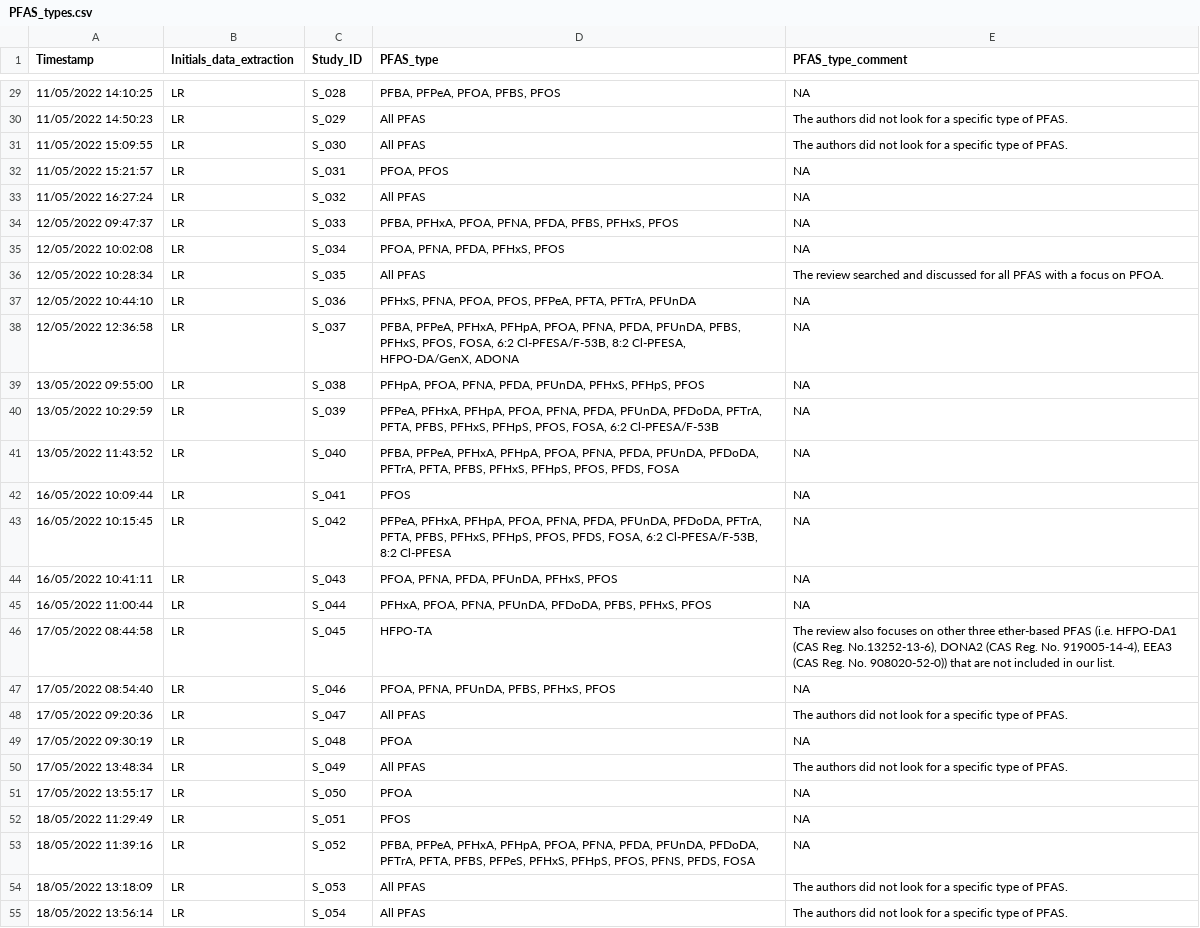
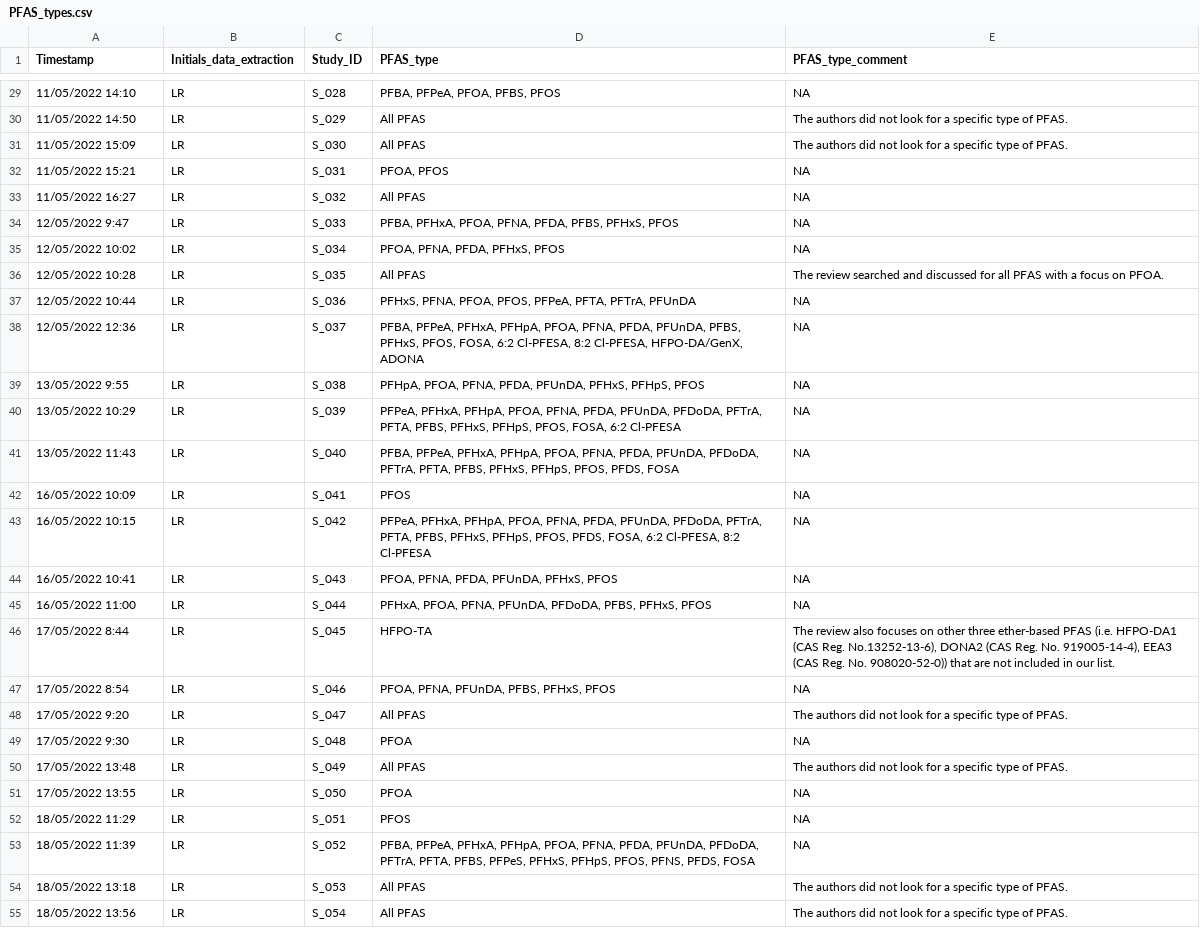
Before and after one commit to ThisIsLorenzo/PFAS_Evidence_Review_Map, a CSV file: data/PFAS_types.csv, drawn as a sheet; only a part is shown, gaps mark what is left out; the diff covers the shown part only.

```diff
--- a/data/PFAS_types.csv
+++ b/data/PFAS_types.csv
@@ -29,27 +29,27 @@ Timestamp,Initials_data_extraction,Study_ID,PFAS_type,PFAS_type_comment
-11/05/2022 14:10:25,LR,S_028,"PFBA, PFPeA, PFOA, PFBS, PFOS",NA
-11/05/2022 14:50:23,LR,S_029,All PFAS,The authors did not look for a specific type of PFAS.
-11/05/2022 15:09:55,LR,S_030,All PFAS,The authors did not look for a specific type of PFAS.
-11/05/2022 15:21:57,LR,S_031,"PFOA, PFOS",NA
-11/05/2022 16:27:24,LR,S_032,All PFAS,NA
-12/05/2022 09:47:37,LR,S_033,"PFBA, PFHxA, PFOA, PFNA, PFDA, PFBS, PFHxS, PFOS",NA
-12/05/2022 10:02:08,LR,S_034,"PFOA, PFNA, PFDA, PFHxS, PFOS",NA
-12/05/2022 10:28:34,LR,S_035,All PFAS,The review searched and discussed for all PFAS with a focus on PFOA.
-12/05/2022 10:44:10,LR,S_036,"PFHxS, PFNA, PFOA, PFOS, PFPeA, PFTA, PFTrA, PFUnDA",NA
-12/05/2022 12:36:58,LR,S_037,"PFBA, PFPeA, PFHxA, PFHpA, PFOA, PFNA, PFDA, PFUnDA, PFBS, PFHxS, PFOS, FOSA, 6:2 Cl-PFESA/F-53B, 8:2 Cl-PFESA, HFPO-DA/GenX, ADONA",NA
-13/05/2022 09:55:00,LR,S_038,"PFHpA, PFOA, PFNA, PFDA, PFUnDA, PFHxS, PFHpS, PFOS",NA
-13/05/2022 10:29:59,LR,S_039,"PFPeA, PFHxA, PFHpA, PFOA, PFNA, PFDA, PFUnDA, PFDoDA, PFTrA, PFTA, PFBS, PFHxS, PFHpS, PFOS, FOSA, 6:2 Cl-PFESA/F-53B",NA
-13/05/2022 11:43:52,LR,S_040,"PFBA, PFPeA, PFHxA, PFHpA, PFOA, PFNA, PFDA, PFUnDA, PFDoDA, PFTrA, PFTA, PFBS, PFHxS, PFHpS, PFOS, PFDS, FOSA",NA
-16/05/2022 10:09:44,LR,S_041,PFOS,NA
-16/05/2022 10:15:45,LR,S_042,"PFPeA, PFHxA, PFHpA, PFOA, PFNA, PFDA, PFUnDA, PFDoDA, PFTrA, PFTA, PFBS, PFHxS, PFHpS, PFOS, PFDS, FOSA, 6:2 Cl-PFESA/F-53B, 8:2 Cl-PFESA",NA
-16/05/2022 10:41:11,LR,S_043,"PFOA, PFNA, PFDA, PFUnDA, PFHxS, PFOS",NA
-16/05/2022 11:00:44,LR,S_044,"PFHxA, PFOA, PFNA, PFUnDA, PFDoDA, PFBS, PFHxS, PFOS",NA
-17/05/2022 08:44:58,LR,S_045,HFPO-TA,"The review also focuses on other three ether-based PFAS (i.e. HFPO-DA1 (CAS Reg. No.13252-13-6), DONA2 (CAS Reg. No. 919005-14-4), EEA3 (CAS Reg. No. 908020-52-0)) that are not included in our list."
-17/05/2022 08:54:40,LR,S_046,"PFOA, PFNA, PFUnDA, PFBS, PFHxS, PFOS",NA
-17/05/2022 09:20:36,LR,S_047,All PFAS,The authors did not look for a specific type of PFAS.
-17/05/2022 09:30:19,LR,S_048,PFOA,NA
-17/05/2022 13:48:34,LR,S_049,All PFAS,The authors did not look for a specific type of PFAS.
-17/05/2022 13:55:17,LR,S_050,PFOA,NA
-18/05/2022 11:29:49,LR,S_051,PFOS,NA
-18/05/2022 11:39:16,LR,S_052,"PFBA, PFPeA, PFHxA, PFHpA, PFOA, PFNA, PFDA, PFUnDA, PFDoDA, PFTrA, PFTA, PFBS, PFPeS, PFHxS, PFHpS, PFOS, PFNS, PFDS, FOSA",NA
-18/05/2022 13:18:09,LR,S_053,All PFAS,The authors did not look for a specific type of PFAS.
-18/05/2022 13:56:14,LR,S_054,All PFAS,The authors did not look for a specific type of PFAS.
+11/05/2022 14:10,LR,S_028,"PFBA, PFPeA, PFOA, PFBS, PFOS",NA
+11/05/2022 14:50,LR,S_029,All PFAS,The authors did not look for a specific type of PFAS.
+11/05/2022 15:09,LR,S_030,All PFAS,The authors did not look for a specific type of PFAS.
+11/05/2022 15:21,LR,S_031,"PFOA, PFOS",NA
+11/05/2022 16:27,LR,S_032,All PFAS,NA
+12/05/2022 9:47,LR,S_033,"PFBA, PFHxA, PFOA, PFNA, PFDA, PFBS, PFHxS, PFOS",NA
+12/05/2022 10:02,LR,S_034,"PFOA, PFNA, PFDA, PFHxS, PFOS",NA
+12/05/2022 10:28,LR,S_035,All PFAS,The review searched and discussed for all PFAS with a focus on PFOA.
+12/05/2022 10:44,LR,S_036,"PFHxS, PFNA, PFOA, PFOS, PFPeA, PFTA, PFTrA, PFUnDA",NA
+12/05/2022 12:36,LR,S_037,"PFBA, PFPeA, PFHxA, PFHpA, PFOA, PFNA, PFDA, PFUnDA, PFBS, PFHxS, PFOS, FOSA, 6:2 Cl-PFESA, 8:2 Cl-PFESA, HFPO-DA/GenX, ADONA",NA
+13/05/2022 9:55,LR,S_038,"PFHpA, PFOA, PFNA, PFDA, PFUnDA, PFHxS, PFHpS, PFOS",NA
+13/05/2022 10:29,LR,S_039,"PFPeA, PFHxA, PFHpA, PFOA, PFNA, PFDA, PFUnDA, PFDoDA, PFTrA, PFTA, PFBS, PFHxS, PFHpS, PFOS, FOSA, 6:2 Cl-PFESA",NA
+13/05/2022 11:43,LR,S_040,"PFBA, PFPeA, PFHxA, PFHpA, PFOA, PFNA, PFDA, PFUnDA, PFDoDA, PFTrA, PFTA, PFBS, PFHxS, PFHpS, PFOS, PFDS, FOSA",NA
+16/05/2022 10:09,LR,S_041,PFOS,NA
+16/05/2022 10:15,LR,S_042,"PFPeA, PFHxA, PFHpA, PFOA, PFNA, PFDA, PFUnDA, PFDoDA, PFTrA, PFTA, PFBS, PFHxS, PFHpS, PFOS, PFDS, FOSA, 6:2 Cl-PFESA, 8:2 Cl-PFESA",NA
+16/05/2022 10:41,LR,S_043,"PFOA, PFNA, PFDA, PFUnDA, PFHxS, PFOS",NA
+16/05/2022 11:00,LR,S_044,"PFHxA, PFOA, PFNA, PFUnDA, PFDoDA, PFBS, PFHxS, PFOS",NA
+17/05/2022 8:44,LR,S_045,HFPO-TA,"The review also focuses on other three ether-based PFAS (i.e. HFPO-DA1 (CAS Reg. No.13252-13-6), DONA2 (CAS Reg. No. 919005-14-4), EEA3 (CAS Reg. No. 908020-52-0)) that are not included in our list."
+17/05/2022 8:54,LR,S_046,"PFOA, PFNA, PFUnDA, PFBS, PFHxS, PFOS",NA
+17/05/2022 9:20,LR,S_047,All PFAS,The authors did not look for a specific type of PFAS.
+17/05/2022 9:30,LR,S_048,PFOA,NA
+17/05/2022 13:48,LR,S_049,All PFAS,The authors did not look for a specific type of PFAS.
+17/05/2022 13:55,LR,S_050,PFOA,NA
+18/05/2022 11:29,LR,S_051,PFOS,NA
+18/05/2022 11:39,LR,S_052,"PFBA, PFPeA, PFHxA, PFHpA, PFOA, PFNA, PFDA, PFUnDA, PFDoDA, PFTrA, PFTA, PFBS, PFPeS, PFHxS, PFHpS, PFOS, PFNS, PFDS, FOSA",NA
+18/05/2022 13:18,LR,S_053,All PFAS,The authors did not look for a specific type of PFAS.
+18/05/2022 13:56,LR,S_054,All PFAS,The authors did not look for a specific type of PFAS.
```
Also changed, not shown: 151 edited cells elsewhere in this file, 2 other files.
